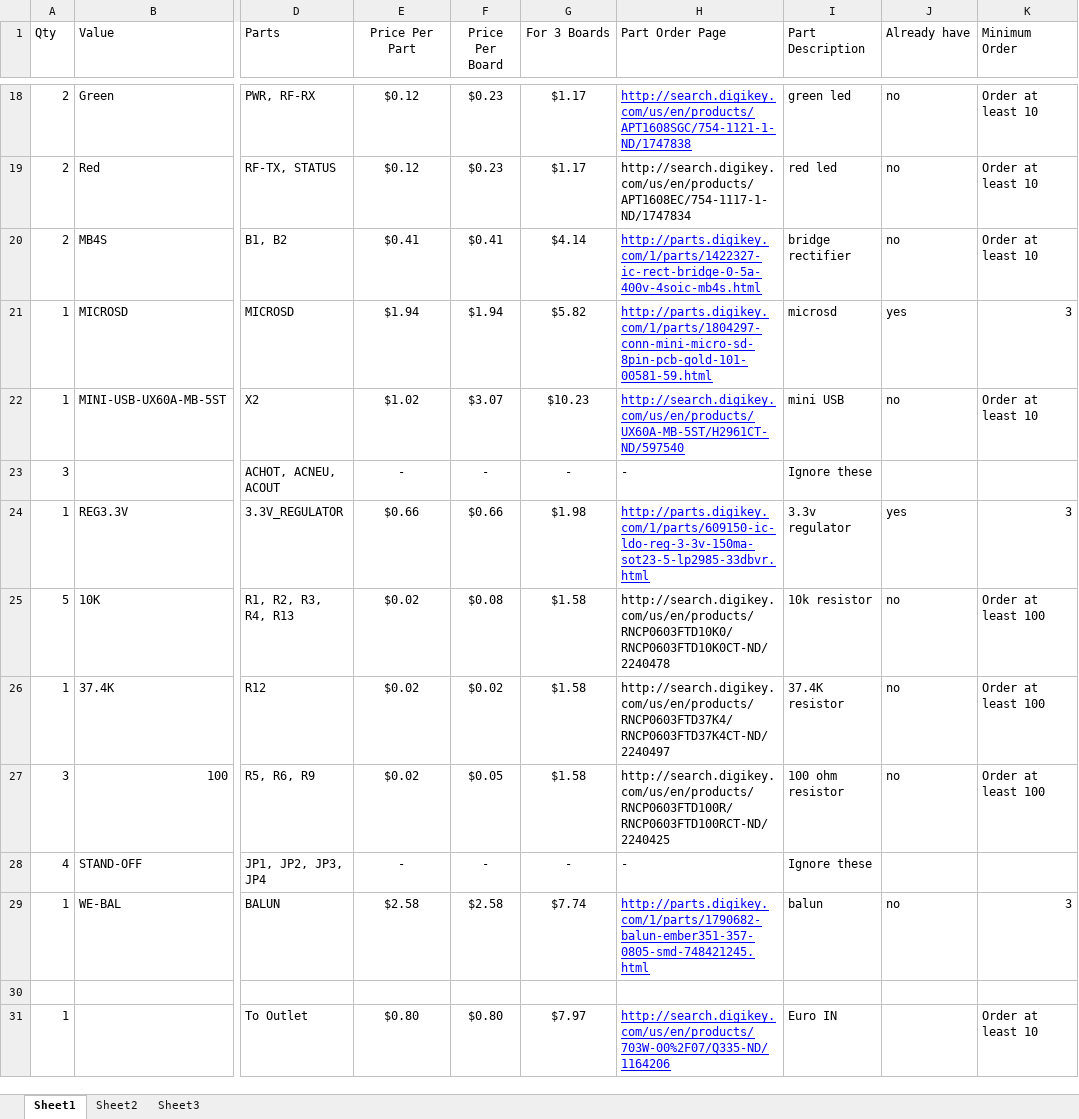
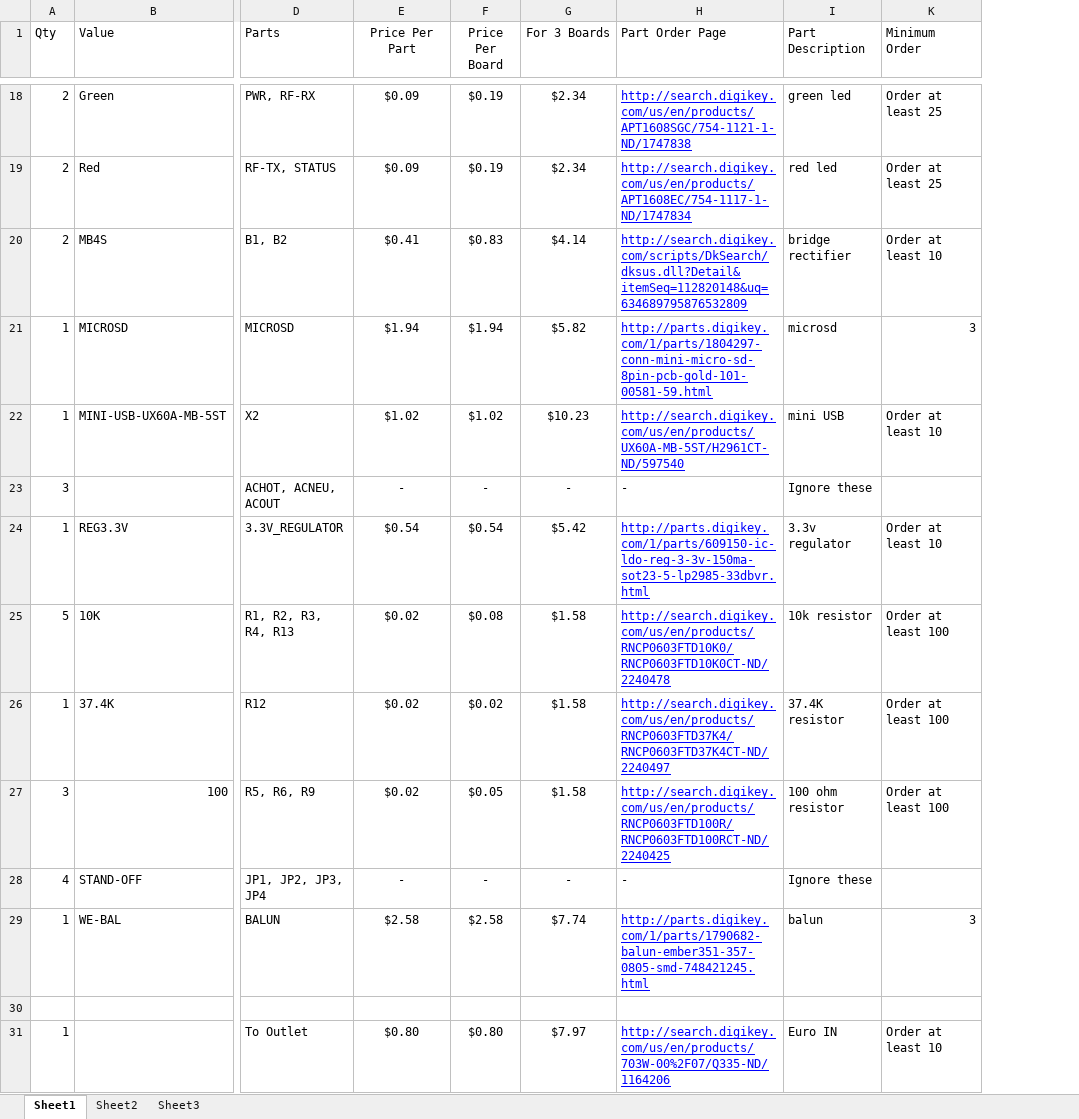
Before and after one commit to EmperorArthur/PowerMon, an Excel workbook: Parts List (Keep Me Updated).xlsx, sheet Sheet1, drawn as a sheet; only a part is shown, gaps mark what is left out; values as stored, in another font and other column widths than the file's, no borders; removed rows and columns are numbered as before the commit, all else as after; the diff covers the shown part only; the diff names each change by its address in the sheet, - before the commit and + after, or states it on an @@ line.

Commit message:
Updated Parts List in Trunk to represent what we really ordered for Rev A.
--Arthur

git-svn-id: http://cd-net.net/CPE496/trunk@139 05b6d0e0-c345-4a8e-a5b7-579c8bd0b646

```diff
--- a/Parts List (Keep Me Updated).xlsx (sheet Sheet1)
+++ b/Parts List (Keep Me Updated).xlsx (sheet Sheet1)
@@ column J (Already have) hidden, rows 18-29: no | no | no | yes | no |  | yes | no | no | no |  | no @@
-E18:E19 (Price Per Part): $0.12
+E18:E19 (Price Per Part): $0.09
-F18:F19 (Price Per Board): $0.23
+F18:F19 (Price Per Board): $0.19
-G18:G19 (For 3 Boards): $1.17
+G18:G19 (For 3 Boards): $2.34
-K18:K19 (Minimum Order): Order at least 10
+K18:K19 (Minimum Order): Order at least 25
@@ H19 underline: off → on, text colour: black → #0000FF @@
-F20 (Price Per Board): $0.41
+F20 (Price Per Board): $0.83
-H20 (Part Order Page): http://parts.digikey.com/1/parts/1422327-ic-rect-bridge-0-5a-400v-4soic-mb4s.html
+H20 (Part Order Page): http://search.digikey.com/scripts/DkSearch/dksus.dll?Detail&itemSeq=112820148&uq=634689795876532809
-F22 (Price Per Board): $3.07
+F22 (Price Per Board): $1.02
-E24 (Price Per Part): $0.66
+E24 (Price Per Part): $0.54
-F24 (Price Per Board): $0.66
+F24 (Price Per Board): $0.54
-G24 (For 3 Boards): $1.98
+G24 (For 3 Boards): $5.42
-K24 (Minimum Order): 3
+K24 (Minimum Order): Order at least 10
@@ H25:H27 underline: off → on, text colour: black → #0000FF @@
```
Also changed, not shown: 7 added rows, 2 removed rows, 29 edited cells and cell formats elsewhere in this sheet, formulas that keep their value.
